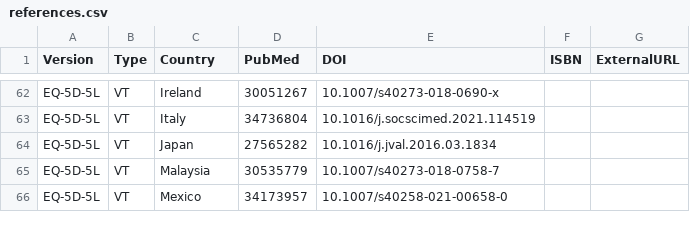
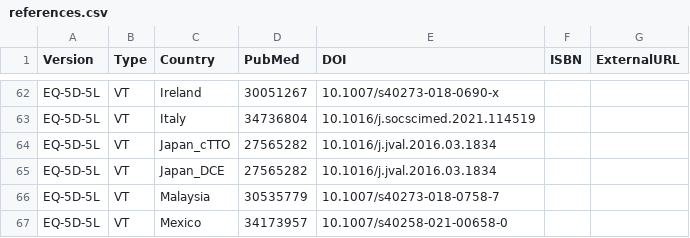
Before and after one commit to fragla/eq5d, a CSV file: data-raw/references.csv, drawn as a sheet; only a part is shown, gaps mark what is left out.

```diff
--- a/data-raw/references.csv
+++ b/data-raw/references.csv
@@ -63,3 +63,4 @@ EQ-5D-5L,VT,Ireland,30051267,10.1007/s40273-018-0690-x,,
 EQ-5D-5L,VT,Italy,34736804,10.1016/j.socscimed.2021.114519,,
-EQ-5D-5L,VT,Japan,27565282,10.1016/j.jval.2016.03.1834,,
+EQ-5D-5L,VT,Japan_cTTO,27565282,10.1016/j.jval.2016.03.1834,,
+EQ-5D-5L,VT,Japan_DCE,27565282,10.1016/j.jval.2016.03.1834,,
 EQ-5D-5L,VT,Malaysia,30535779,10.1007/s40273-018-0758-7,,
```
Also changed, not shown: data-raw/VT.csv, 1 other file.
